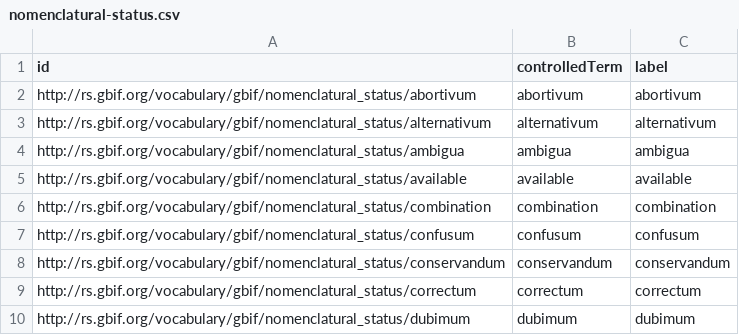
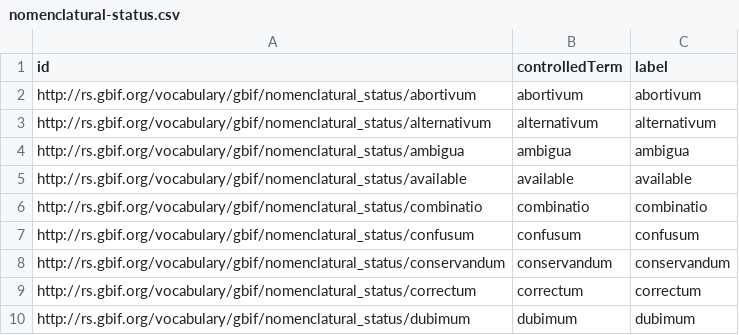
Before and after one commit to tdwg/tcs2, a CSV file: docs/examples/nomenclatural-status.csv, drawn as a sheet; only a part is shown.

Commit message:
Update nomenclatural-status.csv

```diff
--- a/docs/examples/nomenclatural-status.csv
+++ b/docs/examples/nomenclatural-status.csv
@@ -5,3 +5,3 @@ http://rs.gbif.org/vocabulary/gbif/nomenclatural_status/ambigua,ambigua,ambigua
 http://rs.gbif.org/vocabulary/gbif/nomenclatural_status/available,available,available
-http://rs.gbif.org/vocabulary/gbif/nomenclatural_status/combination,combination,combination
+http://rs.gbif.org/vocabulary/gbif/nomenclatural_status/combinatio,combinatio,combinatio
 http://rs.gbif.org/vocabulary/gbif/nomenclatural_status/confusum,confusum,confusum
```
